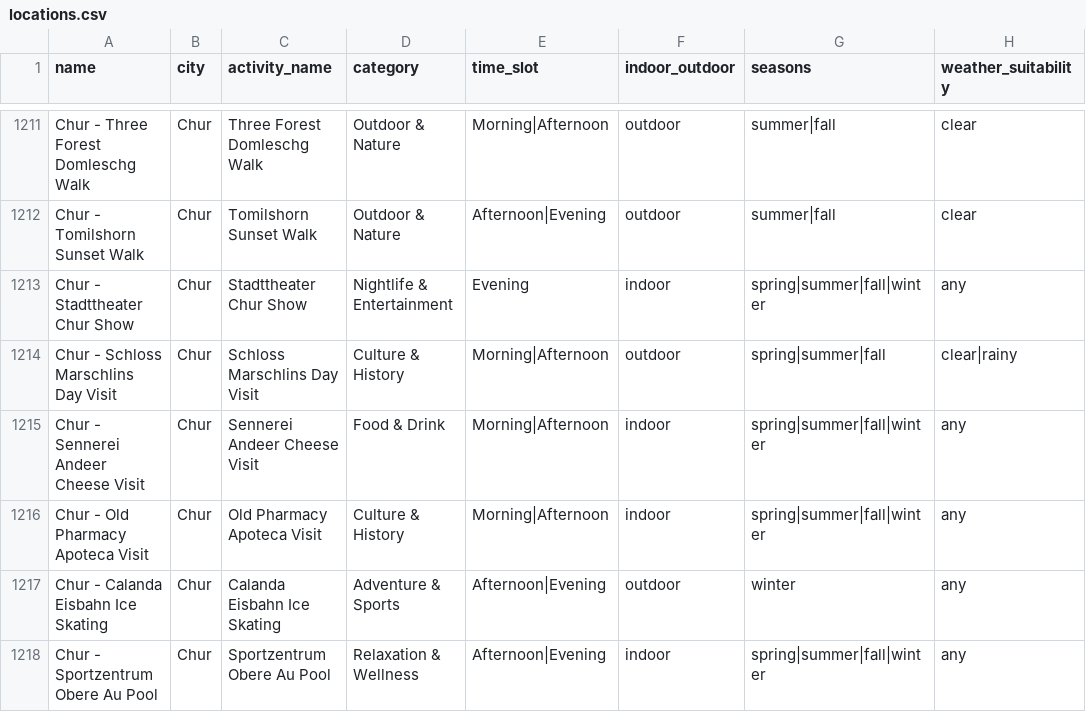
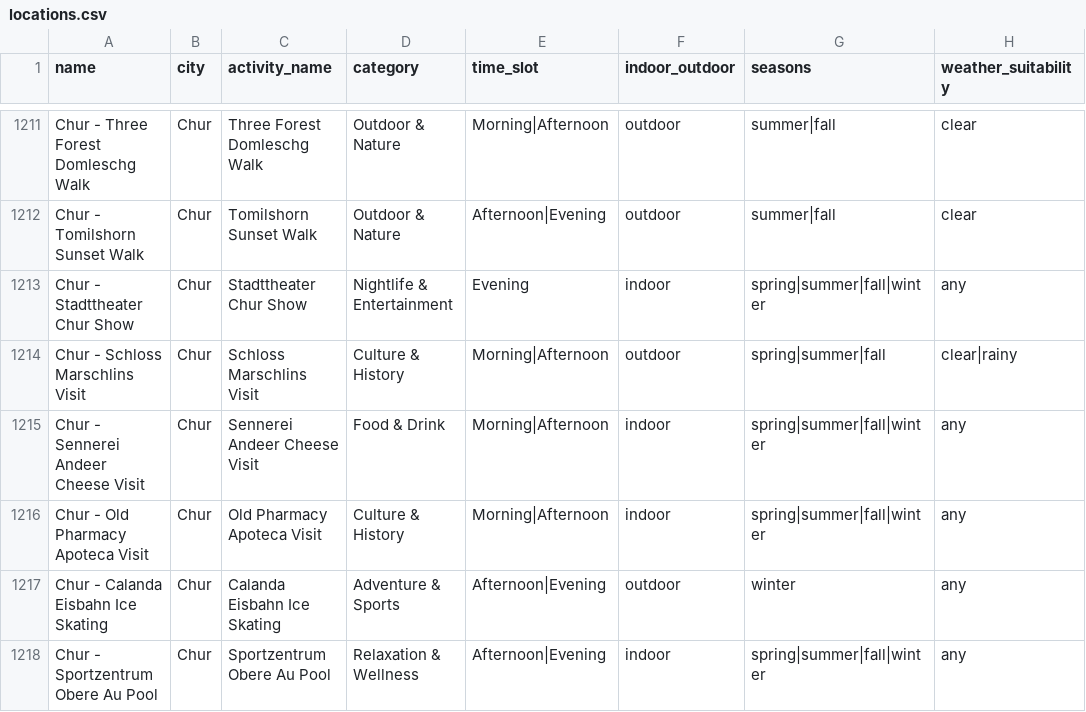
Before and after one commit to thomaszohar1605/Project_CS, a CSV file: locations.csv, drawn as a sheet; only a part is shown, gaps mark what is left out; the diff covers the shown part only; the diff names each change by its address in the sheet, - before the commit and + after, or states it on an @@ line.

Commit message:
took out "day" in the activities

```diff
--- a/locations.csv
+++ b/locations.csv
-A1214 (name): Chur - Schloss Marschlins Day Visit
+A1214 (name): Chur - Schloss Marschlins Visit
-C1214 (activity_name): Schloss Marschlins Day Visit
+C1214 (activity_name): Schloss Marschlins Visit
```
Also changed, not shown: 36 edited cells elsewhere in this file.
